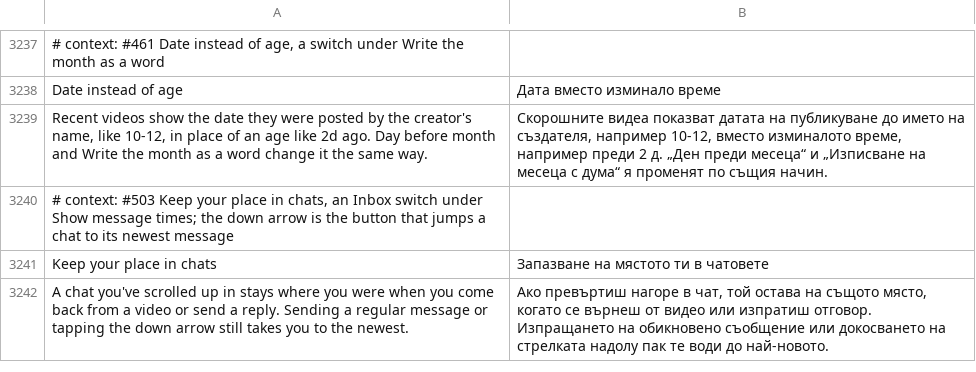
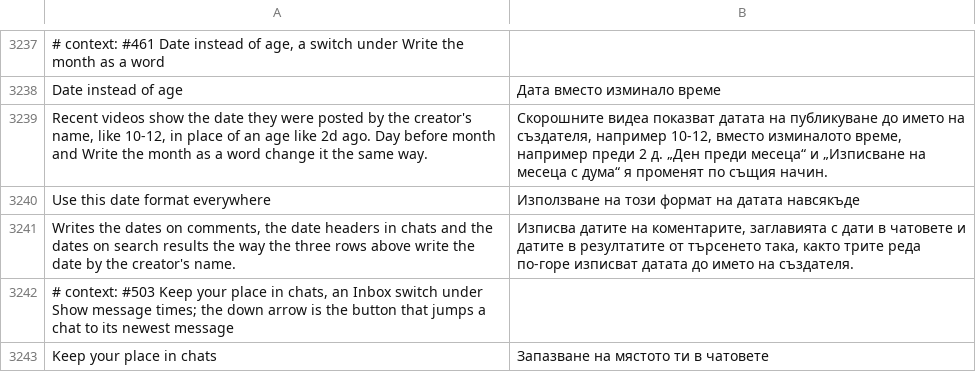
Before and after one commit to SysAdminDoc/HushFeed, a TSV file: extensions/tiktok/src/main/l10n/bg.tsv, drawn as a sheet; only a part is shown, gaps mark what is left out; the shorter side is filled out with more unchanged rows.

```diff
--- a/extensions/tiktok/src/main/l10n/bg.tsv
+++ b/extensions/tiktok/src/main/l10n/bg.tsv
@@ -3239,2 +3239,4 @@ Date instead of age	Дата вместо изминало време
 Recent videos show the date they were posted by the creator's name, like 10-12, in place of an age like 2d ago. Day before month and Write the month as a word change it the same way.	Скорошните видеа показват датата на публикуване до името на създателя, например 10-12, вместо изминалото време, например преди 2 д. „Ден преди месеца“ и „Изписване на месеца с дума“ я променят по същия начин.
+Use this date format everywhere	Използване на този формат на датата навсякъде
+Writes the dates on comments, the date headers in chats and the dates on search results the way the three rows above write the date by the creator's name.	Изписва датите на коментарите, заглавията с дати в чатовете и датите в резултатите от търсенето така, както трите реда по-горе изписват датата до името на създателя.
 # context: #503 Keep your place in chats, an Inbox switch under Show message times; the down arrow is the button that jumps a chat to its newest message
```
Also changed, not shown: extensions/tiktok/src/main/l10n/ar.tsv, extensions/tiktok/src/main/l10n/az.tsv, 44 other files.
